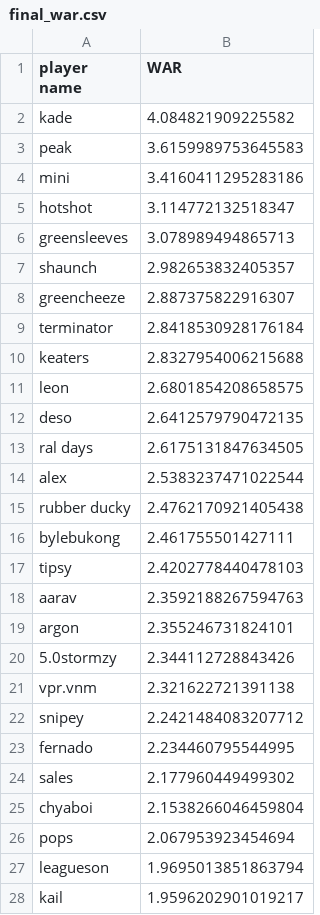
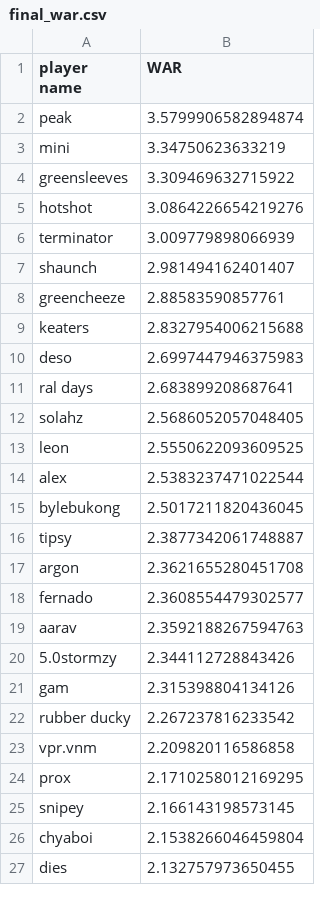
Before and after one commit to ankbhatia19/TRLRanking, a CSV file: results/final_war.csv, drawn as a sheet; only a part is shown; the diff covers the shown part only.

```diff
--- a/results/final_war.csv
+++ b/results/final_war.csv
@@ -1,28 +1,27 @@
 player name,WAR
-kade,4.084821909225582
-peak,3.6159989753645583
-mini,3.4160411295283186
-hotshot,3.114772132518347
-greensleeves,3.078989494865713
-shaunch,2.982653832405357
-greencheeze,2.887375822916307
-terminator,2.8418530928176184
+peak,3.5799906582894874
+mini,3.34750623633219
+greensleeves,3.309469632715922
+hotshot,3.0864226654219276
+terminator,3.009779898066939
+shaunch,2.981494162401407
+greencheeze,2.88583590857761
 keaters,2.8327954006215688
-leon,2.6801854208658575
-deso,2.6412579790472135
-ral days,2.6175131847634505
+deso,2.6997447946375983
+ral days,2.683899208687641
+solahz,2.5686052057048405
+leon,2.5550622093609525
 alex,2.5383237471022544
-rubber ducky,2.4762170921405438
-bylebukong,2.461755501427111
-tipsy,2.4202778440478103
+bylebukong,2.5017211820436045
+tipsy,2.3877342061748887
+argon,2.3621655280451708
+fernado,2.3608554479302577
 aarav,2.3592188267594763
-argon,2.355246731824101
 5.0stormzy,2.344112728843426
-vpr.vnm,2.321622721391138
-snipey,2.2421484083207712
-fernado,2.234460795544995
-sales,2.177960449499302
+gam,2.315398804134126
+rubber ducky,2.267237816233542
+vpr.vnm,2.209820116586858
+prox,2.1710258012169295
+snipey,2.166143198573145
 chyaboi,2.1538266046459804
-pops,2.067953923454694
-leagueson,1.9695013851863794
-kail,1.9596202901019217
+dies,2.132757973650455
```
Also changed, not shown: 19 added rows, 22 removed rows and 15 edited cells elsewhere in this file, results/cWAR/season_10.csv, results/cWAR/season_9.csv, 12 other files.
